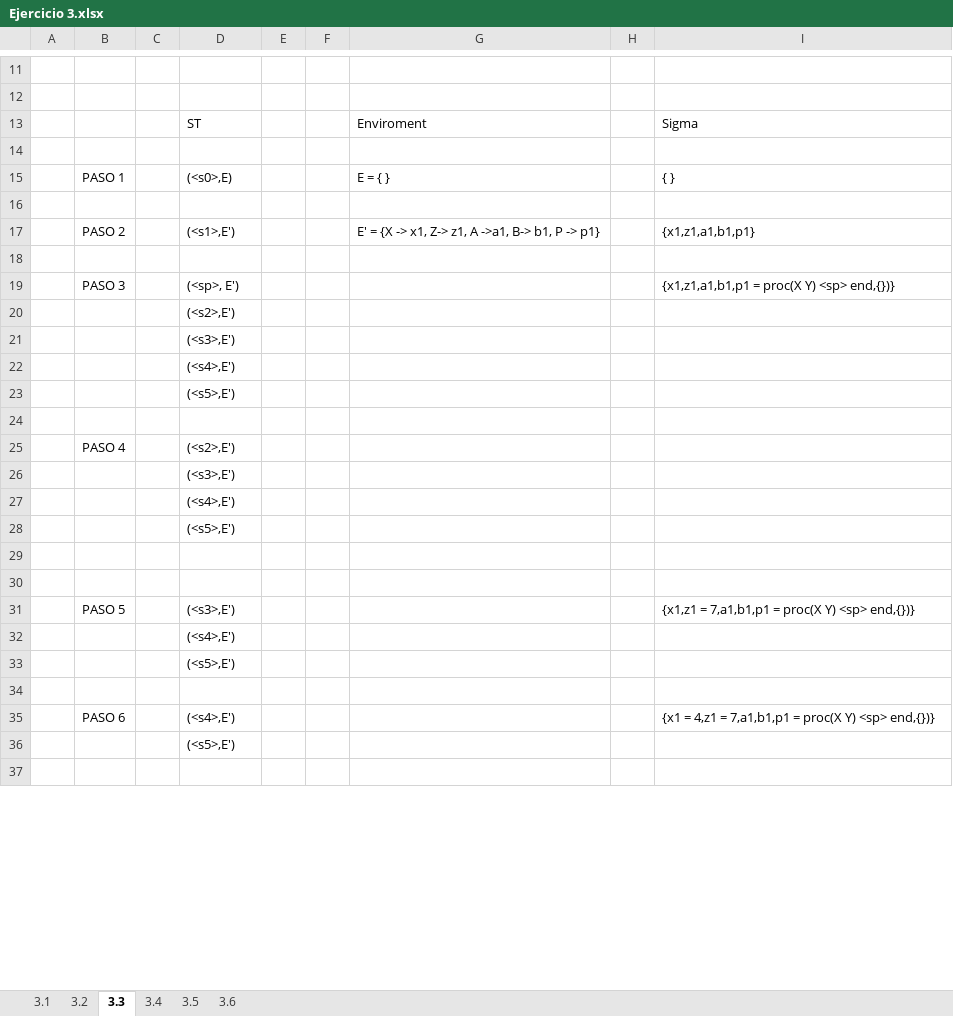
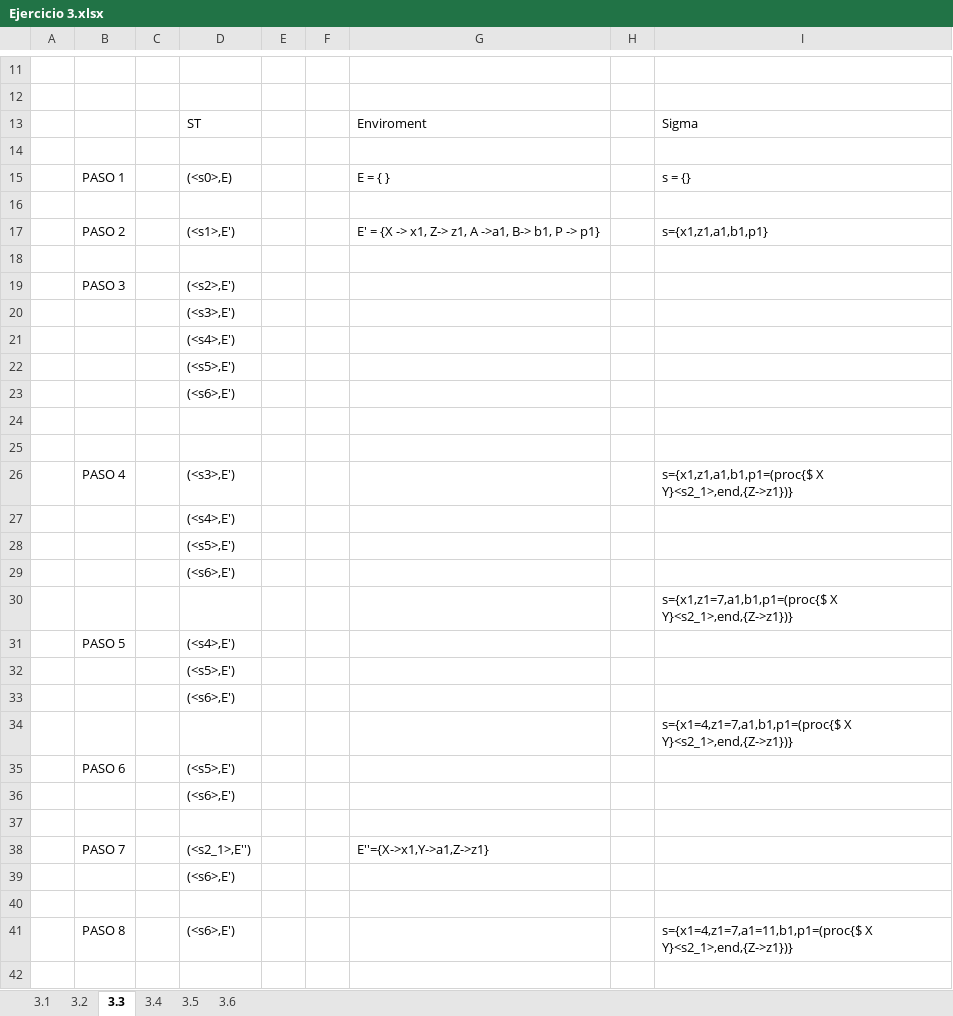
Before and after one commit to Santiago39353535/TDL, an Excel workbook: Ejercicios OZ/Ejercicio 3.xlsx, sheet 3.3, drawn as a sheet; only a part is shown, gaps mark what is left out; the shorter side is filled out with more unchanged rows; values as stored, in another font and other column widths than the file's, no borders; removed rows and columns are numbered as before the commit, all else as after; the diff covers the shown part only; the diff names each change by its address in the sheet, - before the commit and + after, or states it on an @@ line.

```diff
--- a/Ejercicios OZ/Ejercicio 3.xlsx (sheet 3.3)
+++ b/Ejercicios OZ/Ejercicio 3.xlsx (sheet 3.3)
-I15: { }
+I15: s = {}
-I17: {x1,z1,a1,b1,p1}
+I17: s={x1,z1,a1,b1,p1}
-row 19:  | PASO 3 |  | (<sp>, E') |  |  |  |  | {x1,z1,a1,b1,p1 = proc(X Y) <sp> end,{})}
-B19: (empty)
+B19: PASO 3
+row 23:  |  |  | (<s6>,E')
-row 25:  | PASO 4 |  | (<s2>,E')
+row 25: (empty)
-row 26:  |  |  | (<s3>,E')
+row 26:  | PASO 4 |  | (<s3>,E') |  |  |  |  | s={x1,z1,a1,b1,p1=(proc{$ X Y}<s2_1>,end,{Z->z1})}
+row 29:  |  |  | (<s6>,E')
+row 30:  |  |  |  |  |  |  |  | s={x1,z1=7,a1,b1,p1=(proc{$ X Y}<s2_1>,end,{Z->z1})}
+row 31:  | PASO 5 |  | (<s4>,E')
@@ row 33 moved to row 32: (<s5>,E') @@
+row 33:  |  |  | (<s6>,E')
+row 34:  |  |  |  |  |  |  |  | s={x1=4,z1=7,a1,b1,p1=(proc{$ X Y}<s2_1>,end,{Z->z1})}
+row 35:  | PASO 6 |  | (<s5>,E')
+row 36:  |  |  | (<s6>,E')
+row 38:  | PASO 7 |  | (<s2_1>,E'') |  |  | E''={X->x1,Y->a1,Z->z1}
+row 39:  |  |  | (<s6>,E')
-row 31:  | PASO 5 |  | (<s3>,E') |  |  |  |  | {x1,z1 = 7,a1,b1,p1 = proc(X Y) <sp> end,{})}
-row 32:  |  |  | (<s4>,E')
+row 41:  | PASO 8 |  | (<s6>,E') |  |  |  |  | s={x1=4,z1=7,a1=11,b1,p1=(proc{$ X Y}<s2_1>,end,{Z->z1})}
-row 35:  | PASO 6 |  | (<s4>,E') |  |  |  |  | {x1 = 4,z1 = 7,a1,b1,p1 = proc(X Y) <sp> end,{})}
-row 36:  |  |  | (<s5>,E')
```
Also changed, not shown: 2 added rows, 8 removed rows, 6 edited cells, cell formats and merged cells elsewhere in this sheet, sheet 3.4, sheet 3.5, Ejercicios OZ/Ejercicio 5.xlsx.
